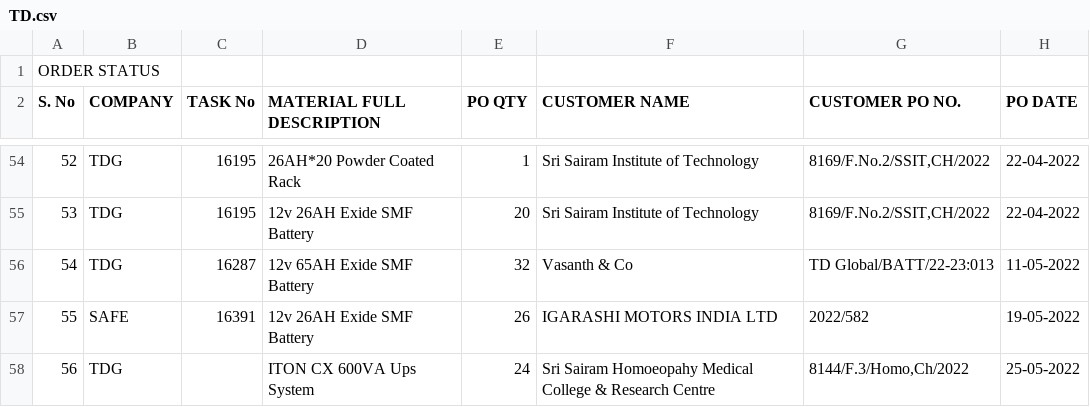
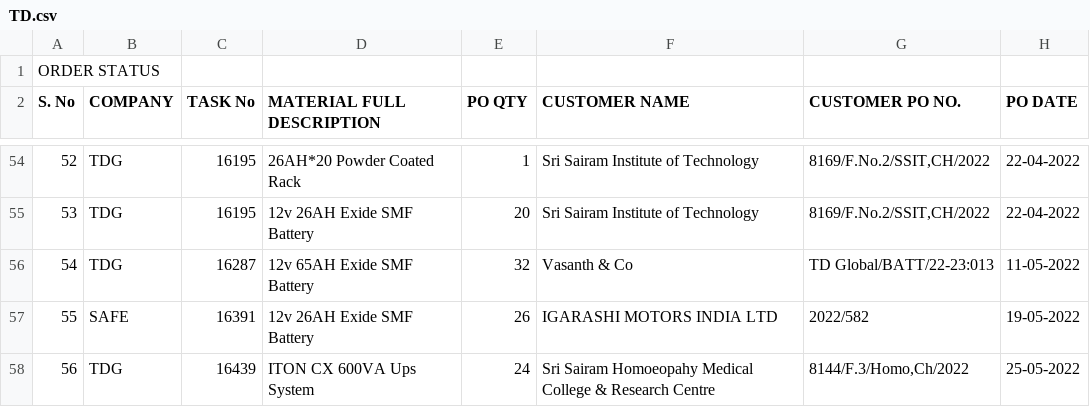
Before and after one commit to SimbhuTwice/TDGIS, a CSV file: TD.csv, drawn as a sheet; only a part is shown, gaps mark what is left out; the diff names each change by its address in the sheet, - before the commit and + after, or states it on an @@ line.

Commit message:
Add files via upload

```diff
--- a/TD.csv
+++ b/TD.csv
-C58 (TASK No): (empty)
+C58 (TASK No): 16439
```
